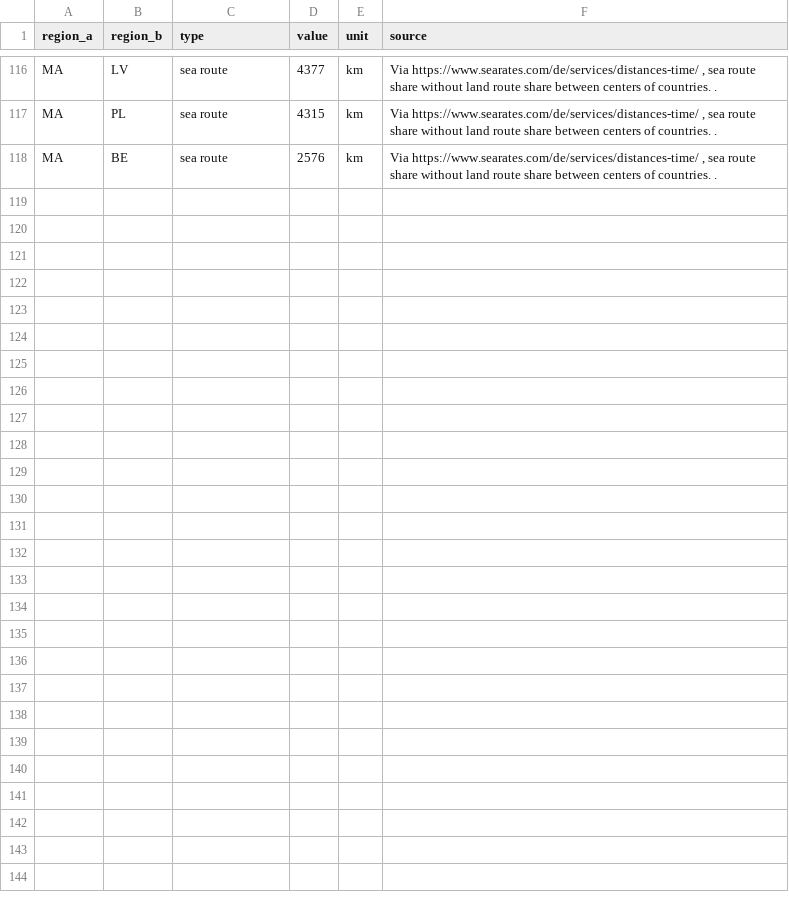
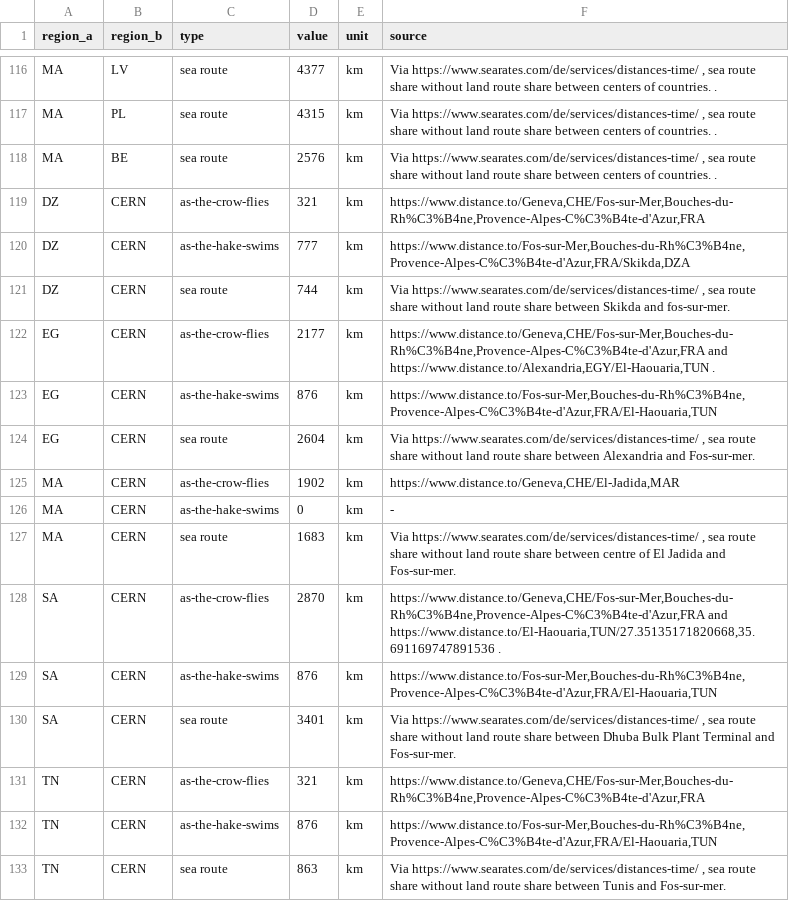
Before and after one commit to euronion/trace, a CSV file: data/distances.csv, drawn as a sheet; only a part is shown, gaps mark what is left out.

Commit message:
Add distances for CERN imports.

```diff
--- a/data/distances.csv
+++ b/data/distances.csv
@@ -118 +118,16 @@ MA,PL,sea route,4315,km,"Via https://www.searates.com/de/services/distances-time
 MA,BE,sea route,2576,km,"Via https://www.searates.com/de/services/distances-time/ , sea route share without land route share between centers of countries. ."
+DZ,CERN,as-the-crow-flies,321,km,"https://www.distance.to/Geneva,CHE/Fos-sur-Mer,Bouches-du-Rh%C3%B4ne,Provence-Alpes-C%C3%B4te-d'Azur,FRA"
+DZ,CERN,as-the-hake-swims,777,km,"https://www.distance.to/Fos-sur-Mer,Bouches-du-Rh%C3%B4ne,Provence-Alpes-C%C3%B4te-d'Azur,FRA/Skikda,DZA"
+DZ,CERN,sea route,744,km,"Via https://www.searates.com/de/services/distances-time/ , sea route share without land route share between Skikda and fos-sur-mer."
+EG,CERN,as-the-crow-flies,2177,km,"https://www.distance.to/Geneva,CHE/Fos-sur-Mer,Bouches-du-Rh%C3%B4ne,Provence-Alpes-C%C3%B4te-d'Azur,FRA and https://www.distance.to/Alexandria,EGY/El-Haouaria,TUN ."
+EG,CERN,as-the-hake-swims,876,km,"https://www.distance.to/Fos-sur-Mer,Bouches-du-Rh%C3%B4ne,Provence-Alpes-C%C3%B4te-d'Azur,FRA/El-Haouaria,TUN"
+EG,CERN,sea route,2604,km,"Via https://www.searates.com/de/services/distances-time/ , sea route share without land route share between Alexandria and Fos-sur-mer."
+MA,CERN,as-the-crow-flies,1902,km,"https://www.distance.to/Geneva,CHE/El-Jadida,MAR"
+MA,CERN,as-the-hake-swims,0,km,-
+MA,CERN,sea route,1683,km,"Via https://www.searates.com/de/services/distances-time/ , sea route share without land route share between centre of El Jadida and Fos-sur-mer."
+SA,CERN,as-the-crow-flies,2870,km,"https://www.distance.to/Geneva,CHE/Fos-sur-Mer,Bouches-du-Rh%C3%B4ne,Provence-Alpes-C%C3%B4te-d'Azur,FRA and https://www.distance.to/El-Haouaria,TUN/27.35135171820668,35.691169747891536 ."
+SA,CERN,as-the-hake-swims,876,km,"https://www.distance.to/Fos-sur-Mer,Bouches-du-Rh%C3%B4ne,Provence-Alpes-C%C3%B4te-d'Azur,FRA/El-Haouaria,TUN"
+SA,CERN,sea route,3401,km,"Via https://www.searates.com/de/services/distances-time/ , sea route share without land route share between Dhuba Bulk Plant Terminal and Fos-sur-mer."
+TN,CERN,as-the-crow-flies,321,km,"https://www.distance.to/Geneva,CHE/Fos-sur-Mer,Bouches-du-Rh%C3%B4ne,Provence-Alpes-C%C3%B4te-d'Azur,FRA"
+TN,CERN,as-the-hake-swims,876,km,"https://www.distance.to/Fos-sur-Mer,Bouches-du-Rh%C3%B4ne,Provence-Alpes-C%C3%B4te-d'Azur,FRA/El-Haouaria,TUN"
+TN,CERN,sea route,863,km,"Via https://www.searates.com/de/services/distances-time/ , sea route share without land route share between Tunis and Fos-sur-mer."
```
